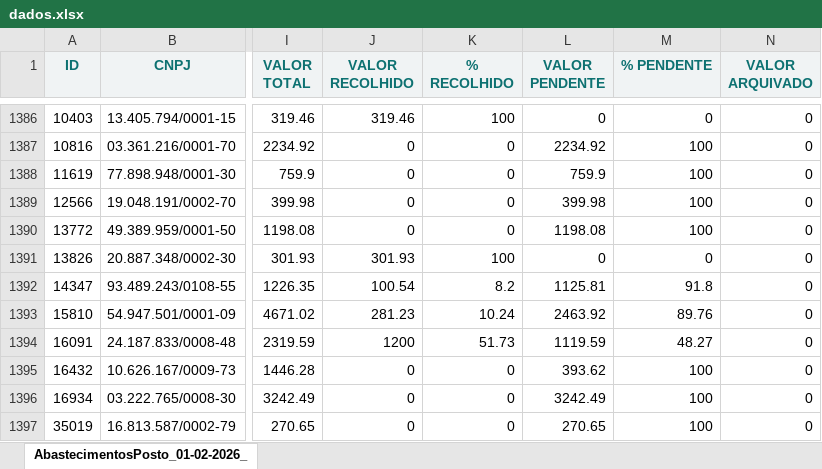
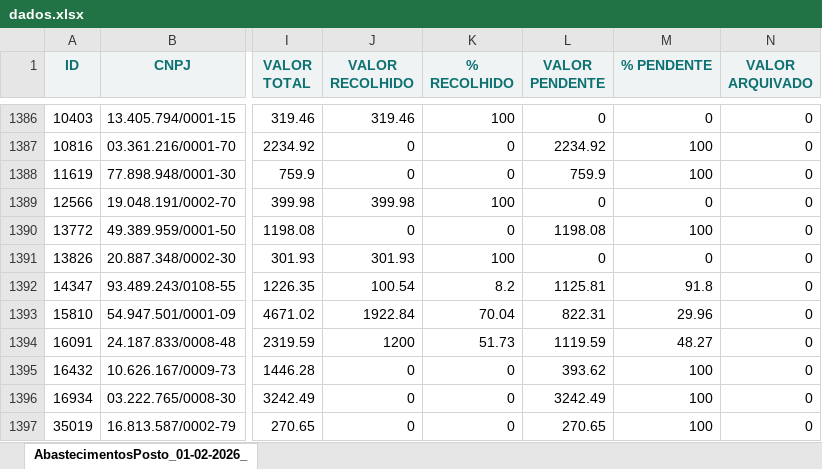
Before and after one commit to thiagoferracini/painel-recolha, an Excel workbook: dados.xlsx, sheet AbastecimentosPosto_01-02-2026_, drawn as a sheet; only a part is shown, gaps mark what is left out; values as stored, in another font and other column widths than the file's, no borders; the diff covers the shown part only; the diff names each change by its address in the sheet, - before the commit and + after, or states it on an @@ line.

Commit message:
Atualizar os numeros
Atualizar os numeros

```diff
--- a/dados.xlsx (sheet AbastecimentosPosto_01-02-2026_)
+++ b/dados.xlsx (sheet AbastecimentosPosto_01-02-2026_)
-J1389 (VALOR RECOLHIDO): 0
+J1389 (VALOR RECOLHIDO): 399.98
-K1389 (% RECOLHIDO): 0
+K1389 (% RECOLHIDO): 100
-L1389 (VALOR PENDENTE): 399.98
+L1389 (VALOR PENDENTE): 0
-M1389 (% PENDENTE): 100
+M1389 (% PENDENTE): 0
-J1393 (VALOR RECOLHIDO): 281.23
+J1393 (VALOR RECOLHIDO): 1922.84
-K1393 (% RECOLHIDO): 10.24
+K1393 (% RECOLHIDO): 70.04
-L1393 (VALOR PENDENTE): 2463.92
+L1393 (VALOR PENDENTE): 822.31
-M1393 (% PENDENTE): 89.76
+M1393 (% PENDENTE): 29.96
```
Also changed, not shown: 1060 edited cells elsewhere in this sheet.
